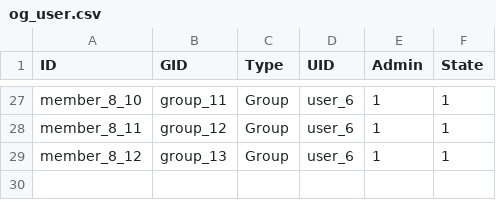
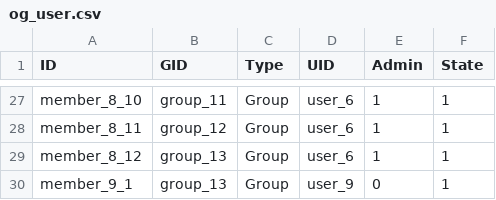
Before and after one commit to capacity4dev/capacity4more, a CSV file: project/profiles/capacity4more/modules/c4m/demo/c4m_demo_content/csv/user/og_user.csv, drawn as a sheet; only a part is shown, gaps mark what is left out; the diff names each change by its address in the sheet, - before the commit and + after, or states it on an @@ line.

Commit message:
Add member to music lovers for tests.

```diff
--- a/project/profiles/capacity4more/modules/c4m/demo/c4m_demo_content/csv/user/og_user.csv
+++ b/project/profiles/capacity4more/modules/c4m/demo/c4m_demo_content/csv/user/og_user.csv
+row 30: member_9_1 | group_13 | Group | user_9 | 0 | 1
```
Also changed, not shown: 2 other files.
